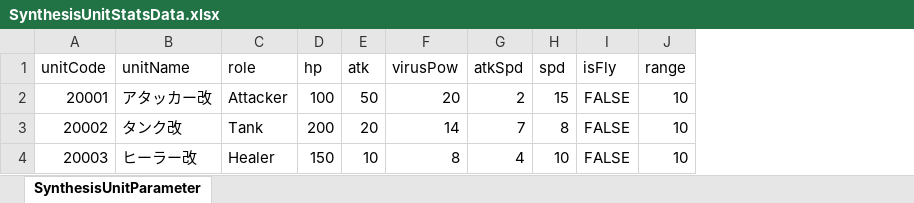
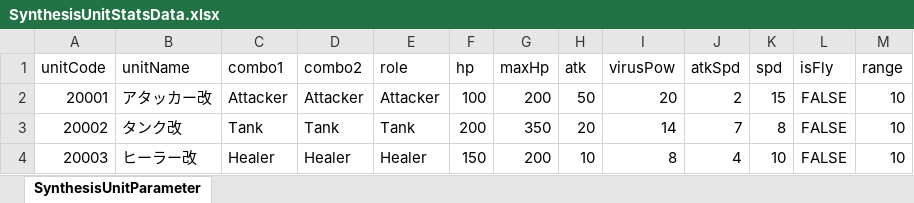
Before and after one commit to m-buntya/Infection, an Excel workbook: Infection/Assets/ExcelData/SynthesisData/SynthesisUnitStatsData.xlsx, sheet SynthesisUnitParameter, drawn as a sheet; values as stored, in another font and other column widths than the file's, no borders; the diff names each change by its address in the sheet, - before the commit and + after, or states it on an @@ line.

Commit message:
【スクリプト実装・修正】組み合わせによる合成変化を実装
組み合わせ次第で合成ユニットが変わるように実装
ExcelファイルのSynthesisUnitStatsData.xlsxのcombo1,combo2をいじることにより組み合わせを変えられる

```diff
--- a/Infection/Assets/ExcelData/SynthesisData/SynthesisUnitStatsData.xlsx (sheet SynthesisUnitParameter)
+++ b/Infection/Assets/ExcelData/SynthesisData/SynthesisUnitStatsData.xlsx (sheet SynthesisUnitParameter)
+column C (combo1), rows 2-4: Attacker | Tank | Healer
+column D (combo2), rows 2-4: Attacker | Tank | Healer
+column G (maxHp), rows 2-4: 200 | 350 | 200
```
Also changed, not shown: 8 other files.
